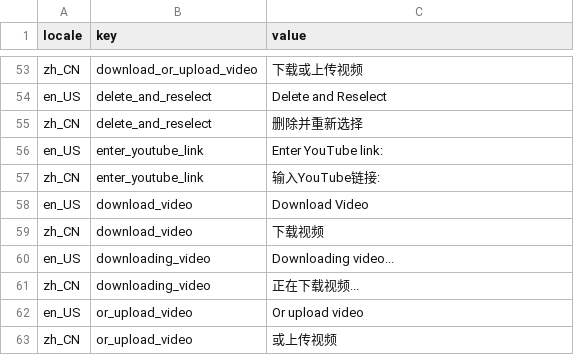
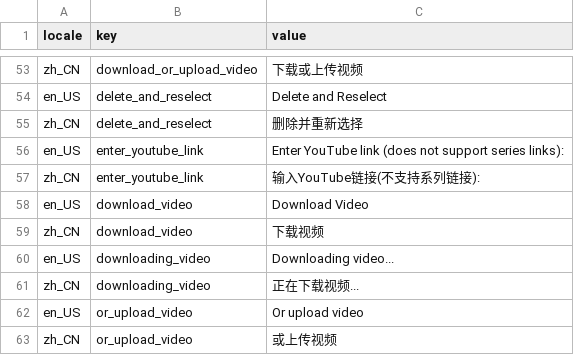
Before and after one commit to Huanshere/VideoLingo, a CSV file: st_components/locales.csv, drawn as a sheet; only a part is shown, gaps mark what is left out.

Commit message:
不支持系列链接

```diff
--- a/st_components/locales.csv
+++ b/st_components/locales.csv
@@ -55,4 +55,4 @@ en_US,delete_and_reselect,"Delete and Reselect"
 zh_CN,delete_and_reselect,"删除并重新选择"
-en_US,enter_youtube_link,"Enter YouTube link:"
-zh_CN,enter_youtube_link,"输入YouTube链接:"
+en_US,enter_youtube_link,"Enter YouTube link (does not support series links):"
+zh_CN,enter_youtube_link,"输入YouTube链接(不支持系列链接):"
 en_US,download_video,"Download Video"
```
